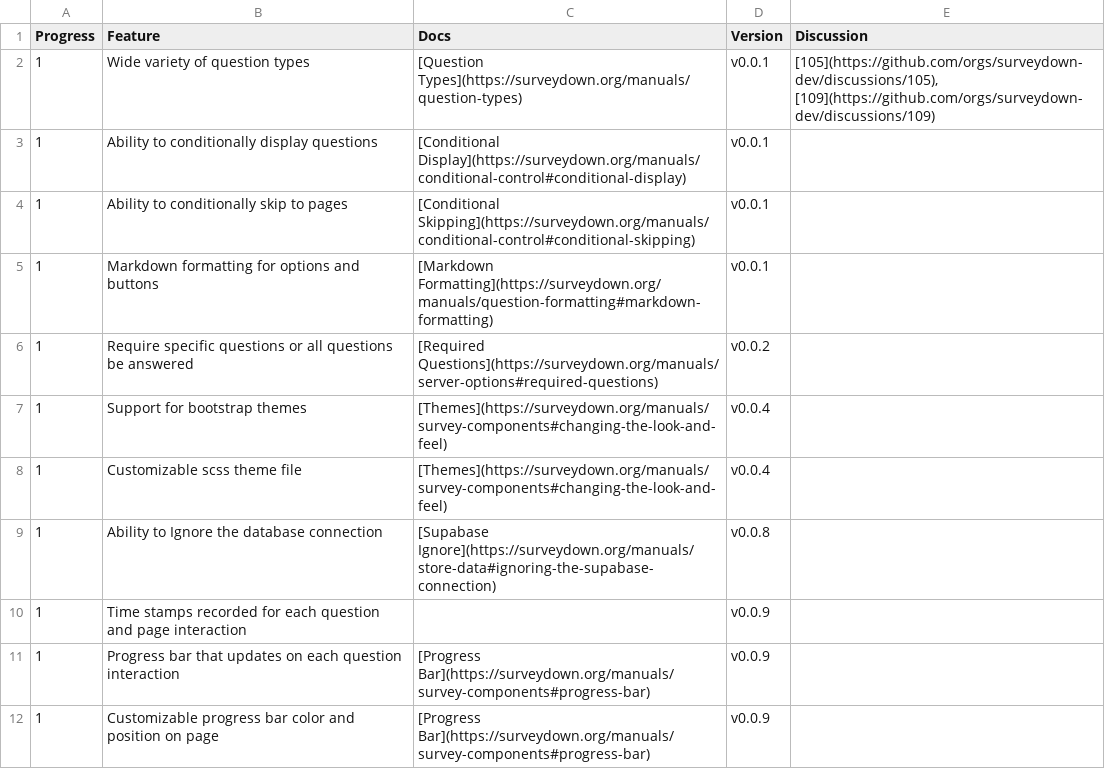
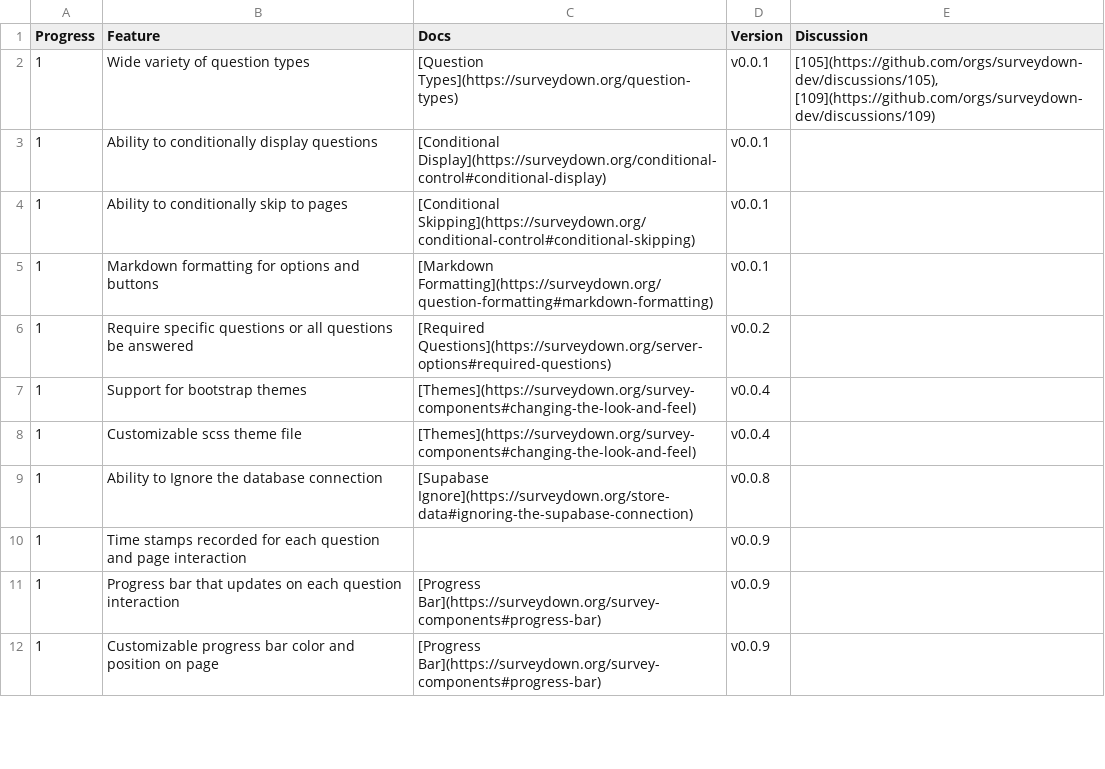
Before and after one commit to surveydown-dev/todo, a CSV file: todo.csv, drawn as a sheet; only a part is shown; the diff covers the shown part only.

```diff
--- a/todo.csv
+++ b/todo.csv
@@ -1,12 +1,12 @@
 Progress,Feature,Docs,Version,Discussion
-1,Wide variety of question types,[Question Types](https://surveydown.org/manuals/question-types),v0.0.1,"[105](https://github.com/orgs/surveydown-dev/discussions/105), [109](https://github.com/orgs/surveydown-dev/discussions/109)"
-1,Ability to conditionally display questions,[Conditional Display](https://surveydown.org/manuals/conditional-control#conditional-display),v0.0.1,
-1,Ability to conditionally skip to pages,[Conditional Skipping](https://surveydown.org/manuals/conditional-control#conditional-skipping),v0.0.1,
-1,Markdown formatting for options and buttons,[Markdown Formatting](https://surveydown.org/manuals/question-formatting#markdown-formatting),v0.0.1,
-1,Require specific questions or all questions be answered,[Required Questions](https://surveydown.org/manuals/server-options#required-questions),v0.0.2,
-1,Support for bootstrap themes,[Themes](https://surveydown.org/manuals/survey-components#changing-the-look-and-feel),v0.0.4,
-1,Customizable scss theme file,[Themes](https://surveydown.org/manuals/survey-components#changing-the-look-and-feel),v0.0.4,
-1,Ability to Ignore the database connection,[Supabase Ignore](https://surveydown.org/manuals/store-data#ignoring-the-supabase-connection),v0.0.8,
+1,Wide variety of question types,[Question Types](https://surveydown.org/question-types),v0.0.1,"[105](https://github.com/orgs/surveydown-dev/discussions/105), [109](https://github.com/orgs/surveydown-dev/discussions/109)"
+1,Ability to conditionally display questions,[Conditional Display](https://surveydown.org/conditional-control#conditional-display),v0.0.1,
+1,Ability to conditionally skip to pages,[Conditional Skipping](https://surveydown.org/conditional-control#conditional-skipping),v0.0.1,
+1,Markdown formatting for options and buttons,[Markdown Formatting](https://surveydown.org/question-formatting#markdown-formatting),v0.0.1,
+1,Require specific questions or all questions be answered,[Required Questions](https://surveydown.org/server-options#required-questions),v0.0.2,
+1,Support for bootstrap themes,[Themes](https://surveydown.org/survey-components#changing-the-look-and-feel),v0.0.4,
+1,Customizable scss theme file,[Themes](https://surveydown.org/survey-components#changing-the-look-and-feel),v0.0.4,
+1,Ability to Ignore the database connection,[Supabase Ignore](https://surveydown.org/store-data#ignoring-the-supabase-connection),v0.0.8,
 1,Time stamps recorded for each question and page interaction,,v0.0.9,
-1,Progress bar that updates on each question interaction,[Progress Bar](https://surveydown.org/manuals/survey-components#progress-bar),v0.0.9,
-1,Customizable progress bar color and position on page,[Progress Bar](https://surveydown.org/manuals/survey-components#progress-bar),v0.0.9,
+1,Progress bar that updates on each question interaction,[Progress Bar](https://surveydown.org/survey-components#progress-bar),v0.0.9,
+1,Customizable progress bar color and position on page,[Progress Bar](https://surveydown.org/survey-components#progress-bar),v0.0.9,
```
Also changed, not shown: 10 edited cells elsewhere in this file, 1 other file.
